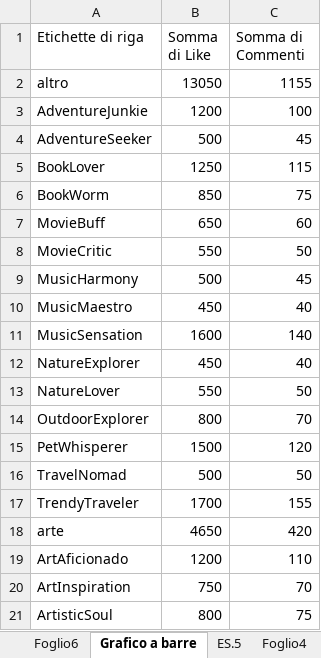
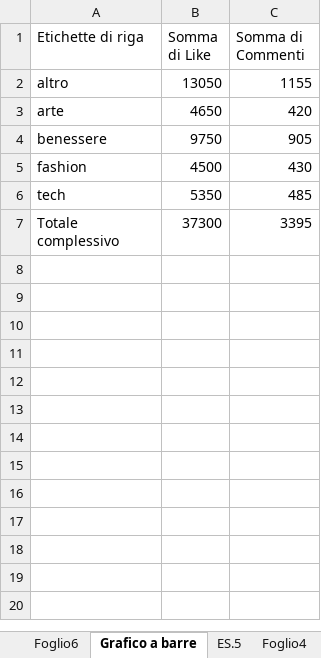
Before and after one commit to AlexBel1912/Git-project, an Excel workbook: ESERCIZIO_M2-2-3_dati.xlsx, sheet Grafico a barre, drawn as a sheet; only a part is shown; the shorter side is filled out with more unchanged rows; values as stored, in another font and other column widths than the file's, no borders; charts and pictures not drawn; the diff covers the shown part only; the diff names each change by its address in the sheet, - before the commit and + after, or states it on an @@ line.

Commit message:
ESERCIZIO_M2-3-1_dati_adventurework.xlsx

```diff
--- a/ESERCIZIO_M2-2-3_dati.xlsx (sheet Grafico a barre)
+++ b/ESERCIZIO_M2-2-3_dati.xlsx (sheet Grafico a barre)
-row 3: AdventureJunkie | 1200 | 100
-row 4: AdventureSeeker | 500 | 45
-row 5: BookLover | 1250 | 115
-row 6: BookWorm | 850 | 75
-row 7: MovieBuff | 650 | 60
-row 8: MovieCritic | 550 | 50
-row 9: MusicHarmony | 500 | 45
-row 10: MusicMaestro | 450 | 40
-row 11: MusicSensation | 1600 | 140
-row 12: NatureExplorer | 450 | 40
-row 13: NatureLover | 550 | 50
-row 14: OutdoorExplorer | 800 | 70
-row 15: PetWhisperer | 1500 | 120
-row 16: TravelNomad | 500 | 50
-row 17: TrendyTraveler | 1700 | 155
-row 19: ArtAficionado | 1200 | 110
-row 20: ArtInspiration | 750 | 70
-row 21: ArtisticSoul | 800 | 75
```
Also changed, not shown: 25 removed rows elsewhere in this sheet, sheet Foglio6, sheet ES.1, sheet Foglio4, sheet Social Media, charts or pictures, ESERCIZIO_M2-1-1_dati.xlsx, 2 other files.
